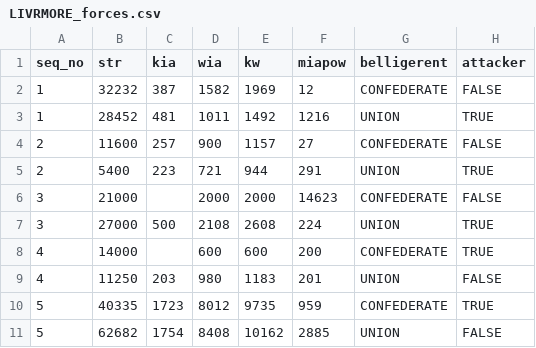
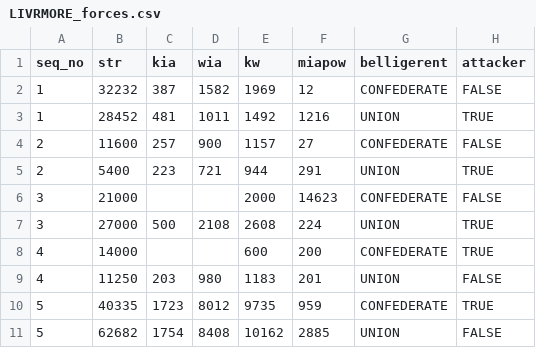
Before and after one commit to jrnold/acw_battle_data, a CSV file: data/livermore1900/LIVRMORE_forces.csv, drawn as a sheet; only a part is shown; the diff covers the shown part only.

Commit message:
fix LIVERMORE_forces.csv
- wia should be missing in cases in which kia is missing, but wia and kw are non-missing.

```diff
--- a/data/livermore1900/LIVRMORE_forces.csv
+++ b/data/livermore1900/LIVRMORE_forces.csv
@@ -5,5 +5,5 @@
 2,5400,223,721,944,291,"UNION",TRUE
-3,21000,,2000,2000,14623,"CONFEDERATE",FALSE
+3,21000,,,2000,14623,"CONFEDERATE",FALSE
 3,27000,500,2108,2608,224,"UNION",TRUE
-4,14000,,600,600,200,"CONFEDERATE",TRUE
+4,14000,,,600,200,"CONFEDERATE",TRUE
 4,11250,203,980,1183,201,"UNION",FALSE
```
Also changed, not shown: 8 edited cells elsewhere in this file, 1 other file.
